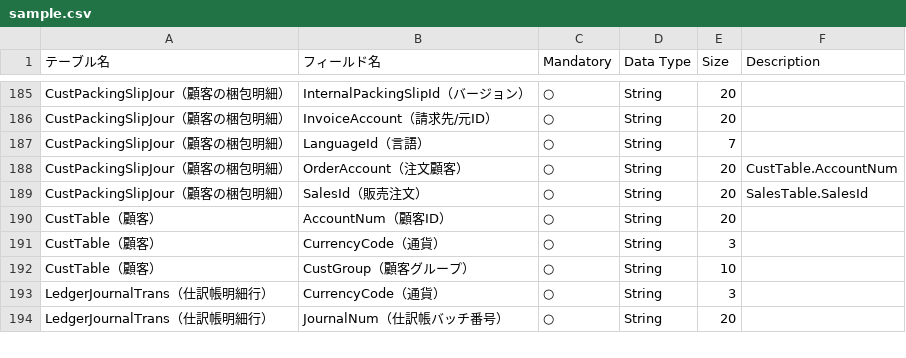
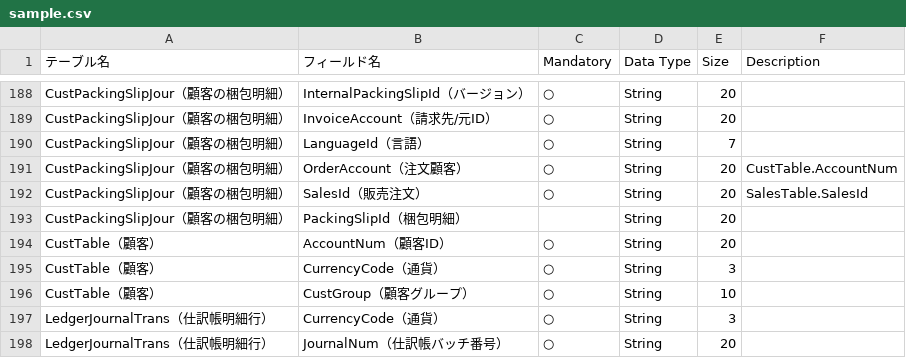
Before and after one commit to yuta6999/D365App, a CSV file: sample.csv, drawn as a sheet; only a part is shown, gaps mark what is left out; the diff covers the shown part only.

```diff
--- a/sample.csv
+++ b/sample.csv
@@ -189,2 +192,3 @@ CustPackingSlipJour（顧客の梱包明細）,OrderAccount（注文顧客）,
 CustPackingSlipJour（顧客の梱包明細）,SalesId（販売注文）,○,String,20,SalesTable.SalesId
+CustPackingSlipJour（顧客の梱包明細）,PackingSlipId（梱包明細）,,String,20,
 CustTable（顧客）,AccountNum（顧客ID）,○,String,20,
```
Also changed, not shown: 38 added rows, 2 removed rows and 9 edited cells elsewhere in this file.
